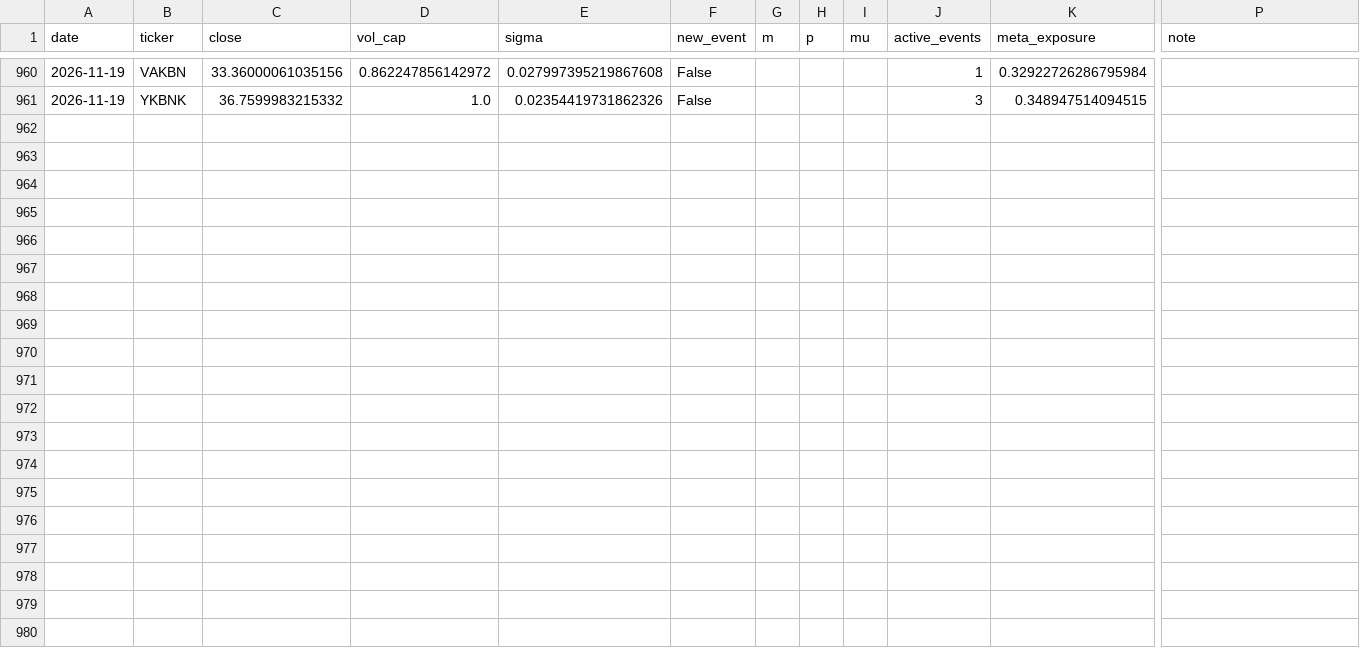
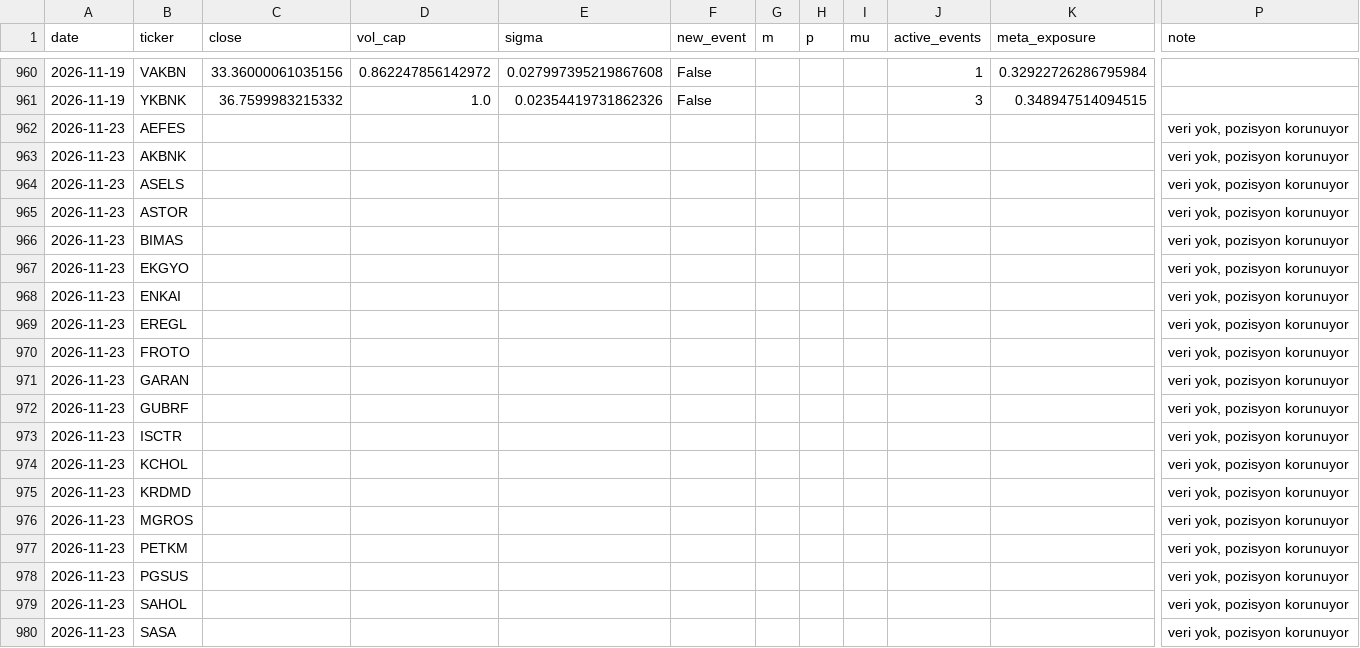
Before and after one commit to efehandereci-arch/meta-labeling-research, a CSV file: paper/decisions.csv, drawn as a sheet; only a part is shown, gaps mark what is left out; rows hold the shown columns only; the diff covers the shown part only; the diff names each change by its address in the sheet, - before the commit and + after, or states it on an @@ line.

```diff
--- a/paper/decisions.csv
+++ b/paper/decisions.csv
+row 962: 2026-11-23 | AEFES |  |  |  |  |  |  |  |  |  | veri yok, pozisyon korunuyor
+row 963: 2026-11-23 | AKBNK |  |  |  |  |  |  |  |  |  | veri yok, pozisyon korunuyor
+row 964: 2026-11-23 | ASELS |  |  |  |  |  |  |  |  |  | veri yok, pozisyon korunuyor
+row 965: 2026-11-23 | ASTOR |  |  |  |  |  |  |  |  |  | veri yok, pozisyon korunuyor
+row 966: 2026-11-23 | BIMAS |  |  |  |  |  |  |  |  |  | veri yok, pozisyon korunuyor
+row 967: 2026-11-23 | EKGYO |  |  |  |  |  |  |  |  |  | veri yok, pozisyon korunuyor
+row 968: 2026-11-23 | ENKAI |  |  |  |  |  |  |  |  |  | veri yok, pozisyon korunuyor
+row 969: 2026-11-23 | EREGL |  |  |  |  |  |  |  |  |  | veri yok, pozisyon korunuyor
+row 970: 2026-11-23 | FROTO |  |  |  |  |  |  |  |  |  | veri yok, pozisyon korunuyor
+row 971: 2026-11-23 | GARAN |  |  |  |  |  |  |  |  |  | veri yok, pozisyon korunuyor
+row 972: 2026-11-23 | GUBRF |  |  |  |  |  |  |  |  |  | veri yok, pozisyon korunuyor
+row 973: 2026-11-23 | ISCTR |  |  |  |  |  |  |  |  |  | veri yok, pozisyon korunuyor
+row 974: 2026-11-23 | KCHOL |  |  |  |  |  |  |  |  |  | veri yok, pozisyon korunuyor
+row 975: 2026-11-23 | KRDMD |  |  |  |  |  |  |  |  |  | veri yok, pozisyon korunuyor
+row 976: 2026-11-23 | MGROS |  |  |  |  |  |  |  |  |  | veri yok, pozisyon korunuyor
+row 977: 2026-11-23 | PETKM |  |  |  |  |  |  |  |  |  | veri yok, pozisyon korunuyor
+row 978: 2026-11-23 | PGSUS |  |  |  |  |  |  |  |  |  | veri yok, pozisyon korunuyor
+row 979: 2026-11-23 | SAHOL |  |  |  |  |  |  |  |  |  | veri yok, pozisyon korunuyor
+row 980: 2026-11-23 | SASA |  |  |  |  |  |  |  |  |  | veri yok, pozisyon korunuyor
```
Also changed, not shown: 11 added rows elsewhere in this file, paper/equity.csv, paper/trades.csv, 2 other files.
